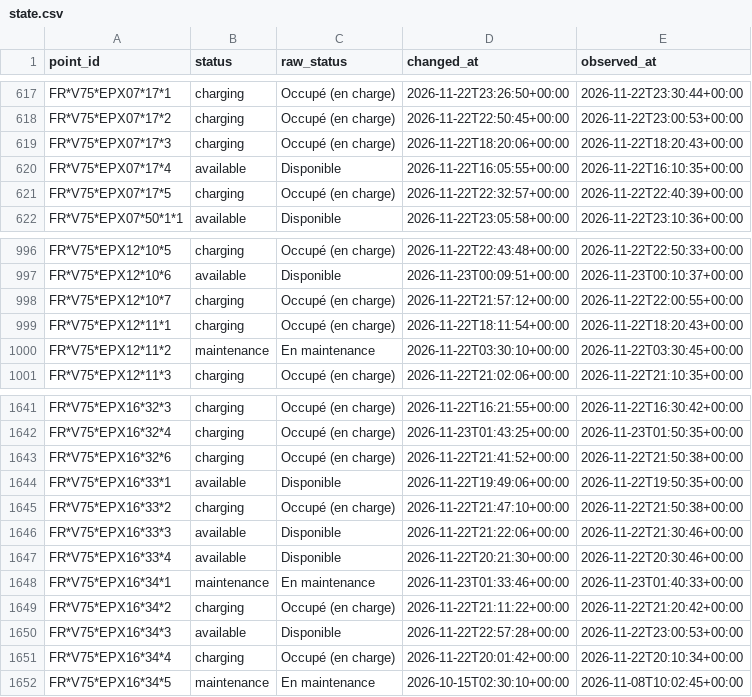
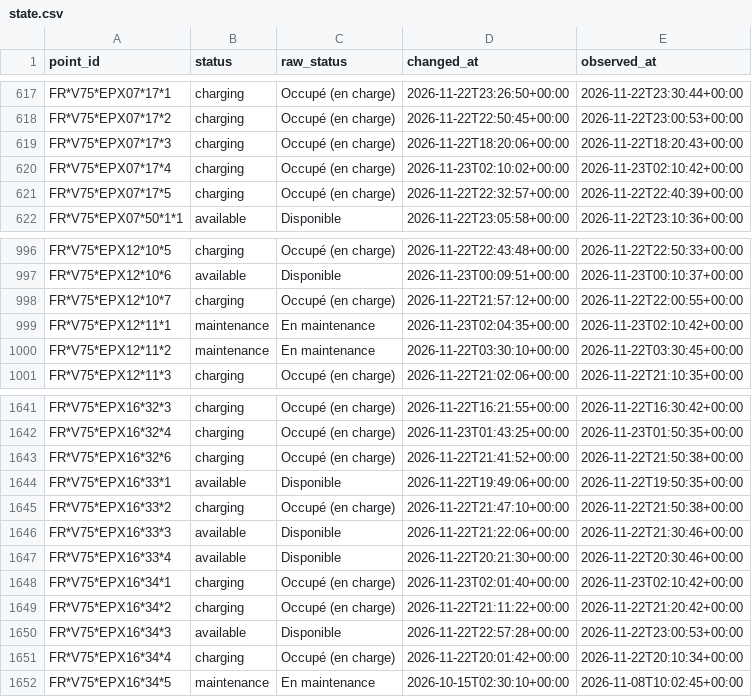
Before and after one commit to karthi108/allo-paris, a CSV file: state.csv, drawn as a sheet; only a part is shown, gaps mark what is left out.

```diff
--- a/state.csv
+++ b/state.csv
@@ -619,3 +619,3 @@ FR*V75*EPX07*17*2,charging,Occupé (en charge),2026-11-22T22:50:45+00:00,2026-11
 FR*V75*EPX07*17*3,charging,Occupé (en charge),2026-11-22T18:20:06+00:00,2026-11-22T18:20:43+00:00
-FR*V75*EPX07*17*4,available,Disponible,2026-11-22T16:05:55+00:00,2026-11-22T16:10:35+00:00
+FR*V75*EPX07*17*4,charging,Occupé (en charge),2026-11-23T02:10:02+00:00,2026-11-23T02:10:42+00:00
 FR*V75*EPX07*17*5,charging,Occupé (en charge),2026-11-22T22:32:57+00:00,2026-11-22T22:40:39+00:00
@@ -998,3 +998,3 @@ FR*V75*EPX12*10*6,available,Disponible,2026-11-23T00:09:51+00:00,2026-11-23T00:1
 FR*V75*EPX12*10*7,charging,Occupé (en charge),2026-11-22T21:57:12+00:00,2026-11-22T22:00:55+00:00
-FR*V75*EPX12*11*1,charging,Occupé (en charge),2026-11-22T18:11:54+00:00,2026-11-22T18:20:43+00:00
+FR*V75*EPX12*11*1,maintenance,En maintenance,2026-11-23T02:04:35+00:00,2026-11-23T02:10:42+00:00
 FR*V75*EPX12*11*2,maintenance,En maintenance,2026-11-22T03:30:10+00:00,2026-11-22T03:30:45+00:00
@@ -1647,3 +1647,3 @@ FR*V75*EPX16*33*3,available,Disponible,2026-11-22T21:22:06+00:00,2026-11-22T21:3
 FR*V75*EPX16*33*4,available,Disponible,2026-11-22T20:21:30+00:00,2026-11-22T20:30:46+00:00
-FR*V75*EPX16*34*1,maintenance,En maintenance,2026-11-23T01:33:46+00:00,2026-11-23T01:40:33+00:00
+FR*V75*EPX16*34*1,charging,Occupé (en charge),2026-11-23T02:01:40+00:00,2026-11-23T02:10:42+00:00
 FR*V75*EPX16*34*2,charging,Occupé (en charge),2026-11-22T21:11:22+00:00,2026-11-22T21:20:42+00:00
```
Also changed, not shown: events/2026-11-23.csv, snapshots.csv, 1 other file.
